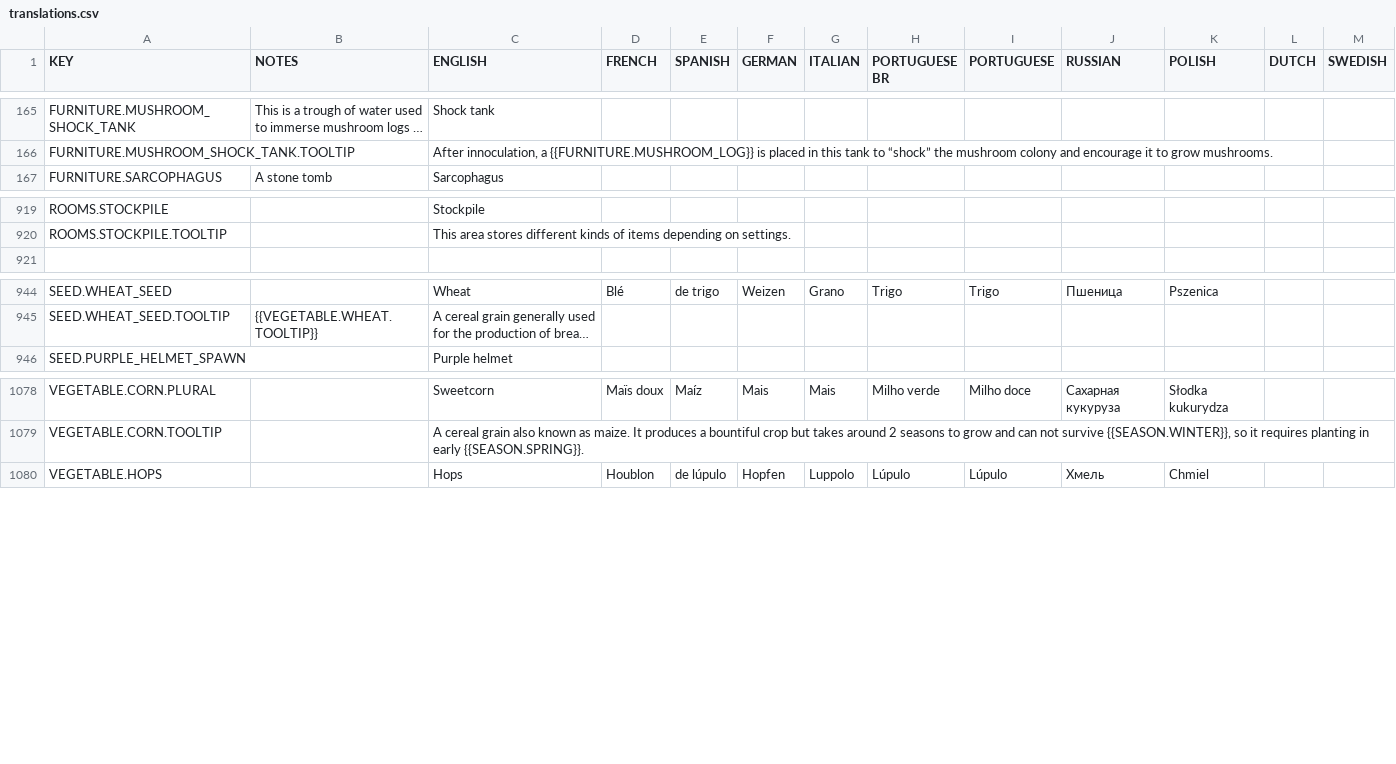
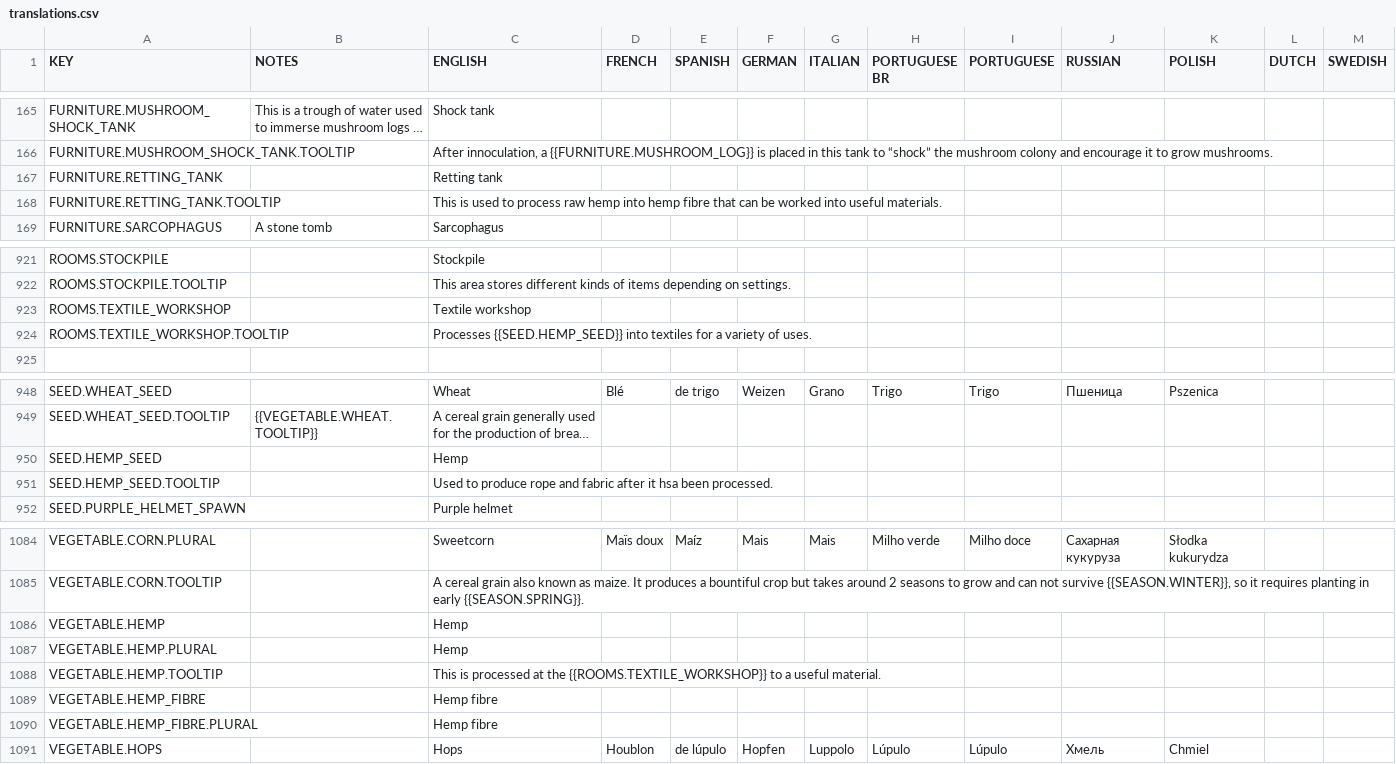
Before and after one commit to rossturner/king-under-the-mountain, a CSV file: core/mods/base/translations/translations.csv, drawn as a sheet; only a part is shown, gaps mark what is left out; long unchanged cells end in …; rows hold the shown columns only; the diff names each change by its address in the sheet, - before the commit and + after, or states it on an @@ line.

```diff
--- a/core/mods/base/translations/translations.csv
+++ b/core/mods/base/translations/translations.csv
+row 167: FURNITURE.RETTING_TANK |  | Retting tank
+row 168: FURNITURE.RETTING_TANK.TOOLTIP |  | This is used to process raw hemp into hemp fibre that can be worked into useful materials.
+row 923: ROOMS.TEXTILE_WORKSHOP |  | Textile workshop
+row 924: ROOMS.TEXTILE_WORKSHOP.TOOLTIP |  | Processes {{SEED.HEMP_SEED}} into textiles for a variety of uses.
+row 950: SEED.HEMP_SEED |  | Hemp
+row 951: SEED.HEMP_SEED.TOOLTIP |  | Used to produce rope and fabric after it hsa been processed.
+row 1086: VEGETABLE.HEMP |  | Hemp
+row 1087: VEGETABLE.HEMP.PLURAL |  | Hemp
+row 1088: VEGETABLE.HEMP.TOOLTIP |  | This is processed at the {{ROOMS.TEXTILE_WORKSHOP}} to a useful material.
+row 1089: VEGETABLE.HEMP_FIBRE |  | Hemp fibre
+row 1090: VEGETABLE.HEMP_FIBRE.PLURAL |  | Hemp fibre
```
Also changed, not shown: core/assets/translations/collated.csv, 40 other files.
